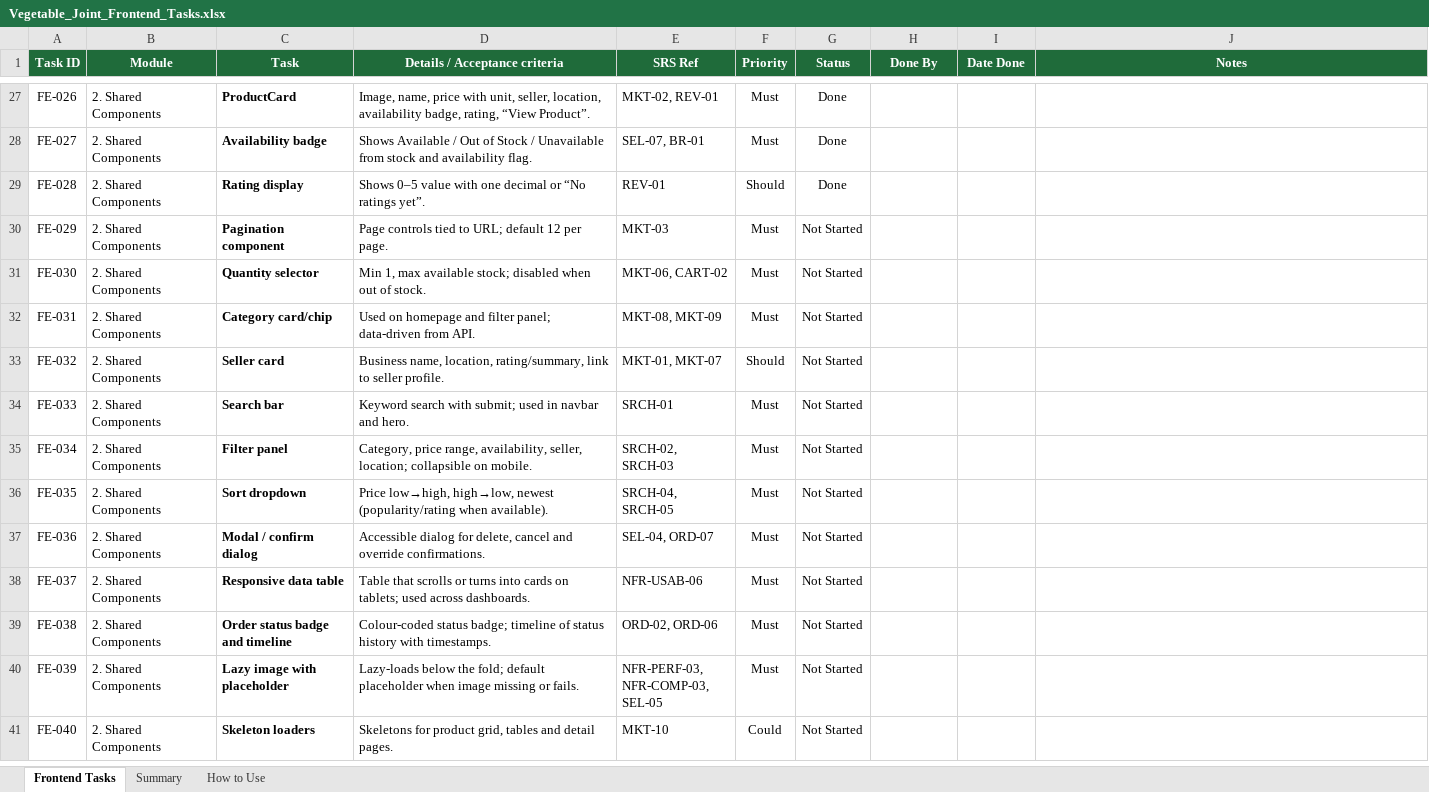
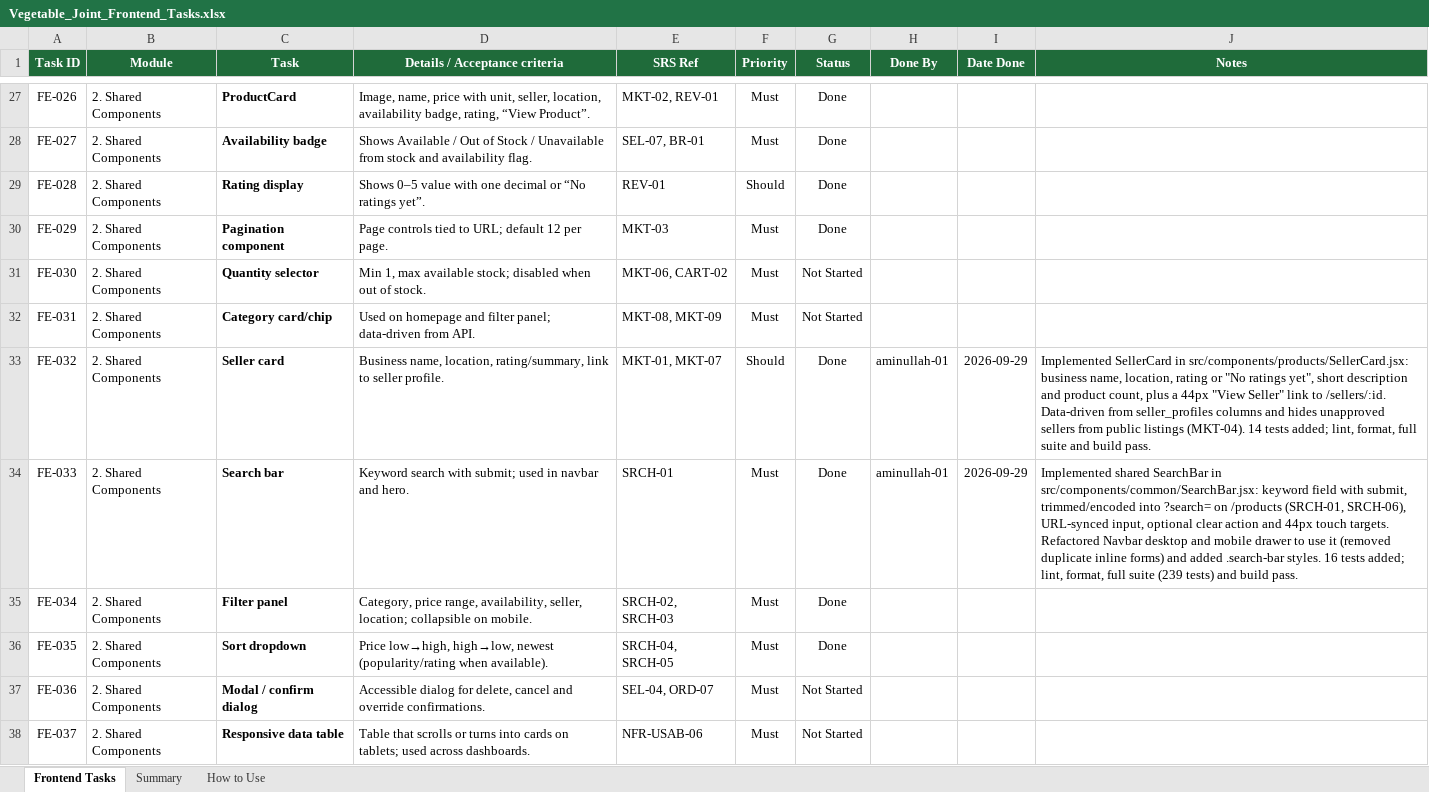
Before and after one commit to Aminullah-01/vegetable-joint-App, an Excel workbook: Vegetable-joint-all-document/Vegetable_Joint_Frontend_Tasks.xlsx, sheet Frontend Tasks, drawn as a sheet; only a part is shown, gaps mark what is left out; the shorter side is filled out with more unchanged rows; values as stored, in another font and other column widths than the file's, no borders; charts and pictures and conditional formats not drawn; the diff names each change by its address in the sheet, - before the commit and + after, or states it on an @@ line.

Commit message:
task 31 to 35 completed

```diff
--- a/Vegetable-joint-all-document/Vegetable_Joint_Frontend_Tasks.xlsx (sheet Frontend Tasks)
+++ b/Vegetable-joint-all-document/Vegetable_Joint_Frontend_Tasks.xlsx (sheet Frontend Tasks)
-G30 (Status): Not Started
+G30 (Status): Done
-G33:G36 (Status): Not Started
+G33:G36 (Status): Done
-H33:H34 (Done By): (empty)
+H33:H34 (Done By): aminullah-01
-I33:I34 (Date Done): (empty)
+I33:I34 (Date Done): 2026-09-29
-J33 (Notes): (empty)
+J33 (Notes): Implemented SellerCard in src/components/products/SellerCard.jsx: business name, location, rating or "No ratings yet", short description and product count, plus a 44px "View Seller" link to /sellers/:id. Data-driven from seller_profiles columns and hides unapproved sellers from public listings (MKT-04). 14 tests added; lint, format, full suite and build pass.
-J34 (Notes): (empty)
+J34 (Notes): Implemented shared SearchBar in src/components/common/SearchBar.jsx: keyword field with submit, trimmed/encoded into ?search= on /products (SRCH-01, SRCH-06), URL-synced input, optional clear action and 44px touch targets. Refactored Navbar desktop and mobile drawer to use it (removed duplicate inline forms) and added .search-bar styles. 16 tests added; lint, format, full suite (239 tests) and build pass.
```
Also changed, not shown: 19 other files.
